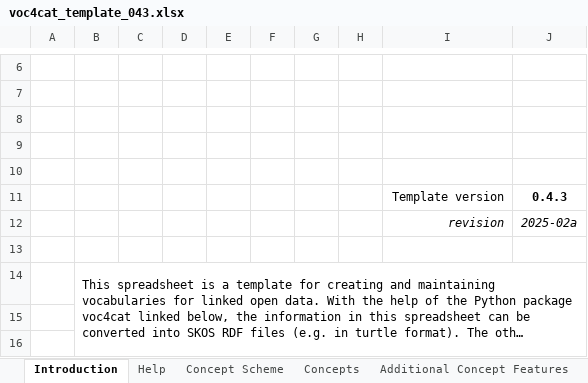
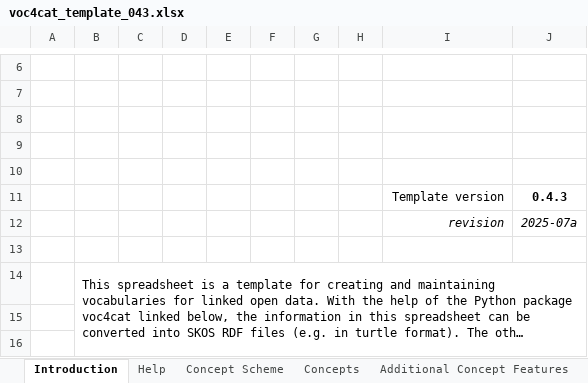
Before and after one commit to dalito/voc4cat, an Excel workbook: templates/voc4cat_template_043.xlsx, sheet Introduction, drawn as a sheet; only a part is shown, gaps mark what is left out; long unchanged cells end in …; values as stored, in another font and other column widths than the file's, no borders; charts and pictures not drawn; the diff names each change by its address in the sheet, - before the commit and + after, or states it on an @@ line.

```diff
--- a/templates/voc4cat_template_043.xlsx (sheet Introduction)
+++ b/templates/voc4cat_template_043.xlsx (sheet Introduction)
-J12: 2025-02a
+J12: 2025-07a
```
Also changed, not shown: sheet Concept Scheme, sheet Help, sheet Concepts.
